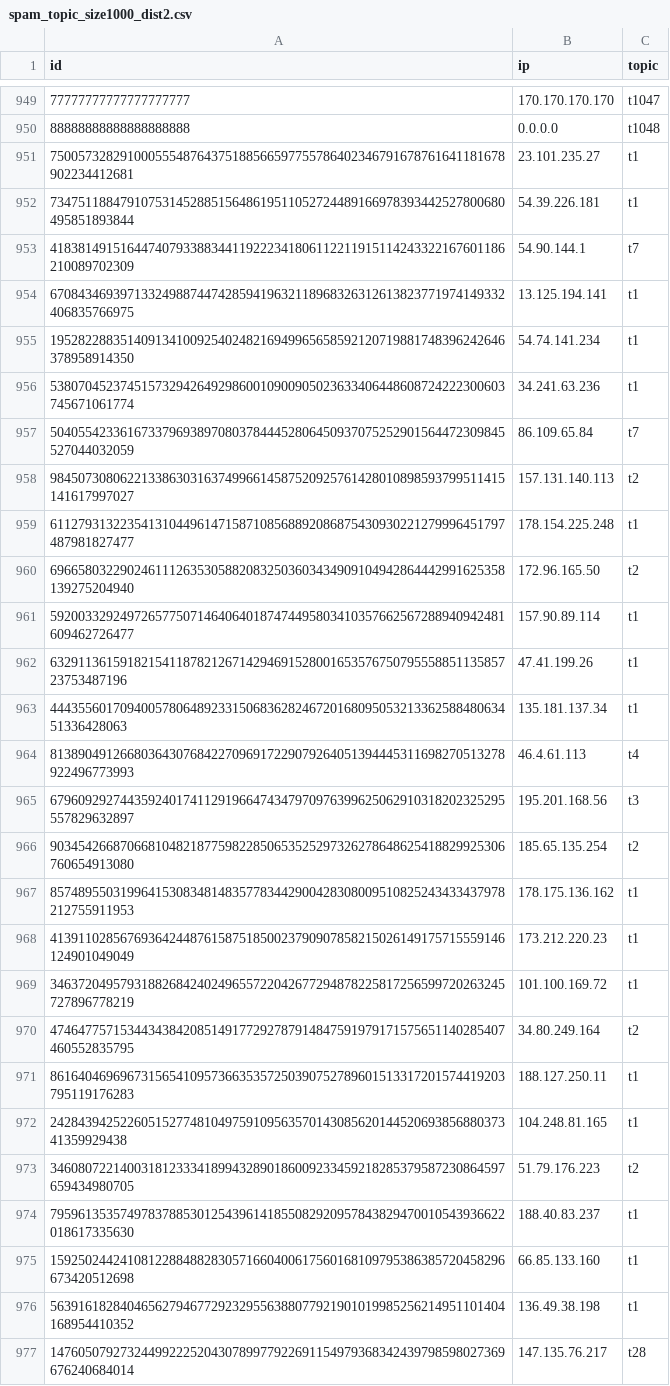
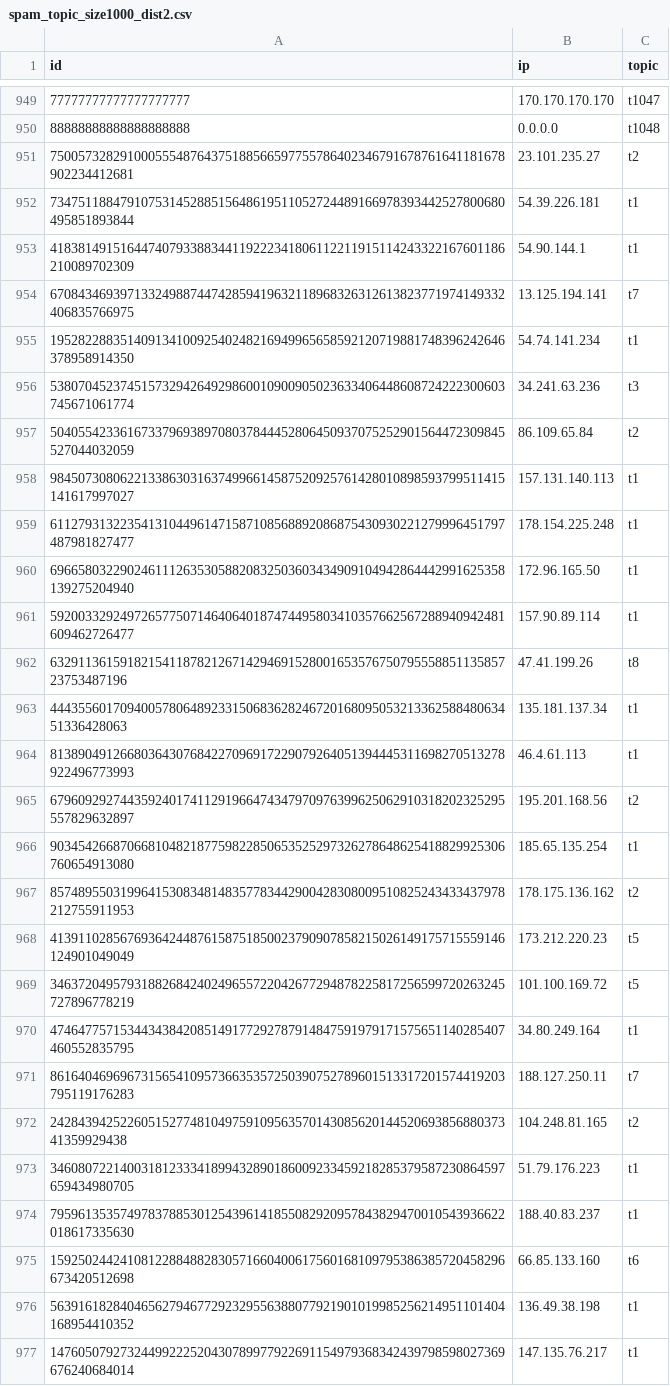
Before and after one commit to harnen/p2p-service-discovery, a CSV file: service-discovery/python/workloads/spam_topic_size1000_dist2.csv, drawn as a sheet; only a part is shown, gaps mark what is left out; the diff covers the shown part only.

```diff
--- a/service-discovery/python/workloads/spam_topic_size1000_dist2.csv
+++ b/service-discovery/python/workloads/spam_topic_size1000_dist2.csv
@@ -950,28 +950,28 @@ id,ip,topic
 88888888888888888888,0.0.0.0,t1048
-75005732829100055548764375188566597755786402346791678761641181678902234412681,23.101.235.27,t1
+75005732829100055548764375188566597755786402346791678761641181678902234412681,23.101.235.27,t2
 73475118847910753145288515648619511052724489166978393442527800680495851893844,54.39.226.181,t1
-41838149151644740793388344119222341806112211915114243322167601186210089702309,54.90.144.1,t7
-67084346939713324988744742859419632118968326312613823771974149332406835766975,13.125.194.141,t1
+41838149151644740793388344119222341806112211915114243322167601186210089702309,54.90.144.1,t1
+67084346939713324988744742859419632118968326312613823771974149332406835766975,13.125.194.141,t7
 19528228835140913410092540248216949965658592120719881748396242646378958914350,54.74.141.234,t1
-53807045237451573294264929860010900905023633406448608724222300603745671061774,34.241.63.236,t1
-50405542336167337969389708037844452806450937075252901564472309845527044032059,86.109.65.84,t7
-98450730806221338630316374996614587520925761428010898593799511415141617997027,157.131.140.113,t2
+53807045237451573294264929860010900905023633406448608724222300603745671061774,34.241.63.236,t3
+50405542336167337969389708037844452806450937075252901564472309845527044032059,86.109.65.84,t2
+98450730806221338630316374996614587520925761428010898593799511415141617997027,157.131.140.113,t1
 61127931322354131044961471587108568892086875430930221279996451797487981827477,178.154.225.248,t1
-69665803229024611126353058820832503603434909104942864442991625358139275204940,172.96.165.50,t2
+69665803229024611126353058820832503603434909104942864442991625358139275204940,172.96.165.50,t1
 59200332924972657750714640640187474495803410357662567288940942481609462726477,157.90.89.114,t1
-6329113615918215411878212671429469152800165357675079555885113585723753487196,47.41.199.26,t1
+6329113615918215411878212671429469152800165357675079555885113585723753487196,47.41.199.26,t8
 4443556017094005780648923315068362824672016809505321336258848063451336428063,135.181.137.34,t1
-81389049126680364307684227096917229079264051394445311698270513278922496773993,46.4.61.113,t4
-67960929274435924017411291966474347970976399625062910318202325295557829632897,195.201.168.56,t3
-90345426687066810482187759822850653525297326278648625418829925306760654913080,185.65.135.254,t2
-85748955031996415308348148357783442900428308009510825243433437978212755911953,178.175.136.162,t1
-41391102856769364244876158751850023790907858215026149175715559146124901049049,173.212.220.23,t1
-34637204957931882684240249655722042677294878225817256599720263245727896778219,101.100.169.72,t1
-47464775715344343842085149177292787914847591979171575651140285407460552835795,34.80.249.164,t2
-86164046969673156541095736635357250390752789601513317201574419203795119176283,188.127.250.11,t1
-2428439425226051527748104975910956357014308562014452069385688037341359929438,104.248.81.165,t1
-34608072214003181233341899432890186009233459218285379587230864597659434980705,51.79.176.223,t2
+81389049126680364307684227096917229079264051394445311698270513278922496773993,46.4.61.113,t1
+67960929274435924017411291966474347970976399625062910318202325295557829632897,195.201.168.56,t2
+90345426687066810482187759822850653525297326278648625418829925306760654913080,185.65.135.254,t1
+85748955031996415308348148357783442900428308009510825243433437978212755911953,178.175.136.162,t2
+41391102856769364244876158751850023790907858215026149175715559146124901049049,173.212.220.23,t5
+34637204957931882684240249655722042677294878225817256599720263245727896778219,101.100.169.72,t5
+47464775715344343842085149177292787914847591979171575651140285407460552835795,34.80.249.164,t1
+86164046969673156541095736635357250390752789601513317201574419203795119176283,188.127.250.11,t7
+2428439425226051527748104975910956357014308562014452069385688037341359929438,104.248.81.165,t2
+34608072214003181233341899432890186009233459218285379587230864597659434980705,51.79.176.223,t1
 79596135357497837885301254396141855082920957843829470010543936622018617335630,188.40.83.237,t1
-15925024424108122884882830571660400617560168109795386385720458296673420512698,66.85.133.160,t1
+15925024424108122884882830571660400617560168109795386385720458296673420512698,66.85.133.160,t6
 56391618284046562794677292329556388077921901019985256214951101404168954410352,136.49.38.198,t1
-14760507927324499222520430789977922691154979368342439798598027369676240684014,147.135.76.217,t28
+14760507927324499222520430789977922691154979368342439798598027369676240684014,147.135.76.217,t1
```
Also changed, not shown: 42 edited cells elsewhere in this file, service-discovery/python/workloads/attack_topic_size1000_dist2.csv, 3 other files.
